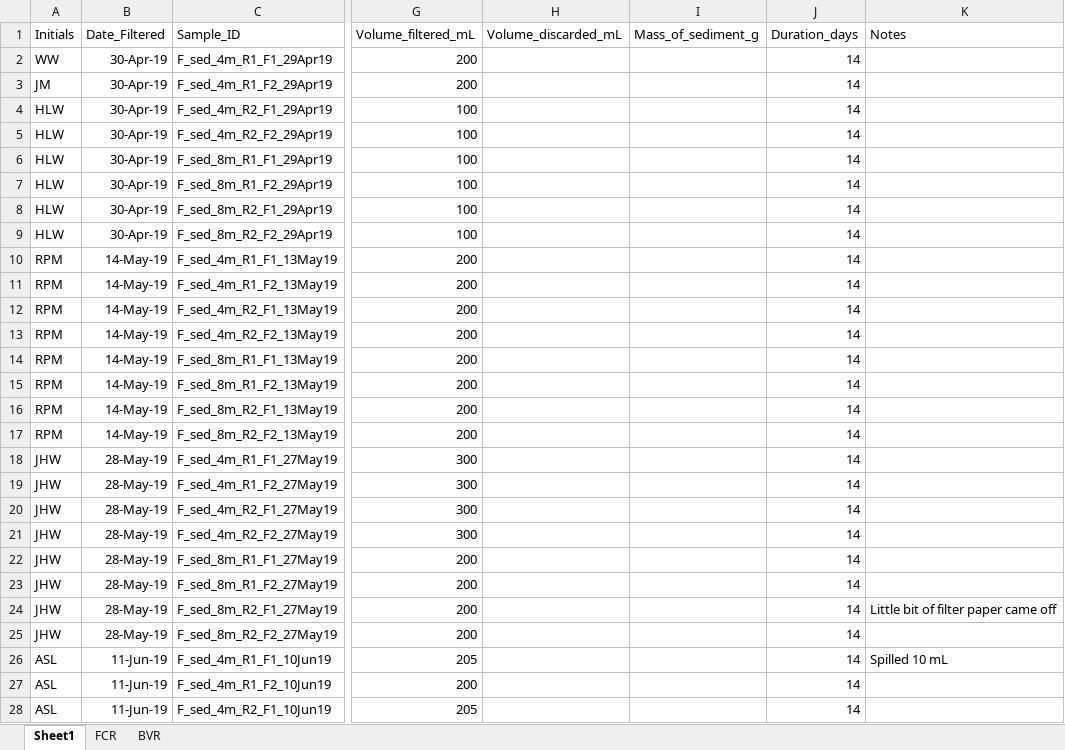
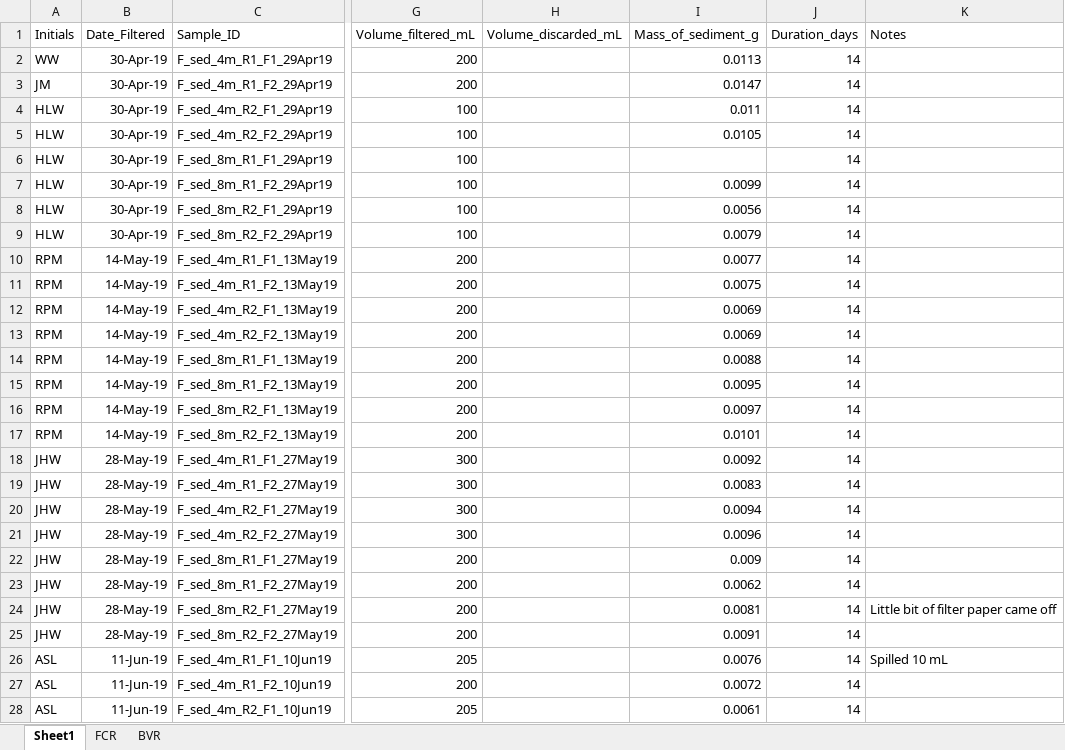
Before and after one commit to CareyLabVT/Reservoirs, an Excel workbook: Data/DataNotYetUploadedToEDI/Sed_trap/Filtering logs/2019_FilteringLog_EDI.xlsx, sheet Sheet1, drawn as a sheet; only a part is shown, gaps mark what is left out; values as stored, in another font and other column widths than the file's, no borders; the diff covers the shown part only; the diff names each change by its address in the sheet, - before the commit and + after, or states it on an @@ line.

Commit message:
Fixing filtering logs

```diff
--- a/Data/DataNotYetUploadedToEDI/Sed_trap/Filtering logs/2019_FilteringLog_EDI.xlsx (sheet Sheet1)
+++ b/Data/DataNotYetUploadedToEDI/Sed_trap/Filtering logs/2019_FilteringLog_EDI.xlsx (sheet Sheet1)
-I2 (Mass_of_sediment_g): (empty)
+I2 (Mass_of_sediment_g): 0.0113
-I3 (Mass_of_sediment_g): (empty)
+I3 (Mass_of_sediment_g): 0.0147
-I4 (Mass_of_sediment_g): (empty)
+I4 (Mass_of_sediment_g): 0.011
-I5 (Mass_of_sediment_g): (empty)
+I5 (Mass_of_sediment_g): 0.0105
-I7 (Mass_of_sediment_g): (empty)
+I7 (Mass_of_sediment_g): 0.0099
-I8 (Mass_of_sediment_g): (empty)
+I8 (Mass_of_sediment_g): 0.0056
-I9 (Mass_of_sediment_g): (empty)
+I9 (Mass_of_sediment_g): 0.0079
-I10 (Mass_of_sediment_g): (empty)
+I10 (Mass_of_sediment_g): 0.0077
-I11 (Mass_of_sediment_g): (empty)
+I11 (Mass_of_sediment_g): 0.0075
-I12:I13 (Mass_of_sediment_g): (empty)
+I12:I13 (Mass_of_sediment_g): 0.0069
-I14 (Mass_of_sediment_g): (empty)
+I14 (Mass_of_sediment_g): 0.0088
-I15 (Mass_of_sediment_g): (empty)
+I15 (Mass_of_sediment_g): 0.0095
-I16 (Mass_of_sediment_g): (empty)
+I16 (Mass_of_sediment_g): 0.0097
-I17 (Mass_of_sediment_g): (empty)
+I17 (Mass_of_sediment_g): 0.0101
-I18 (Mass_of_sediment_g): (empty)
+I18 (Mass_of_sediment_g): 0.0092
-I19 (Mass_of_sediment_g): (empty)
+I19 (Mass_of_sediment_g): 0.0083
-I20 (Mass_of_sediment_g): (empty)
+I20 (Mass_of_sediment_g): 0.0094
-I21 (Mass_of_sediment_g): (empty)
+I21 (Mass_of_sediment_g): 0.0096
-I22 (Mass_of_sediment_g): (empty)
+I22 (Mass_of_sediment_g): 0.009
-I23 (Mass_of_sediment_g): (empty)
+I23 (Mass_of_sediment_g): 0.0062
-I24 (Mass_of_sediment_g): (empty)
+I24 (Mass_of_sediment_g): 0.0081
-I25 (Mass_of_sediment_g): (empty)
+I25 (Mass_of_sediment_g): 0.0091
-I26 (Mass_of_sediment_g): (empty)
+I26 (Mass_of_sediment_g): 0.0076
-I27 (Mass_of_sediment_g): (empty)
+I27 (Mass_of_sediment_g): 0.0072
-I28 (Mass_of_sediment_g): (empty)
+I28 (Mass_of_sediment_g): 0.0061
```
Also changed, not shown: 187 edited cells elsewhere in this sheet, Data/DataNotYetUploadedToEDI/Sed_trap/Filtering logs/2018_FilteringLog_EDI.xlsx.
